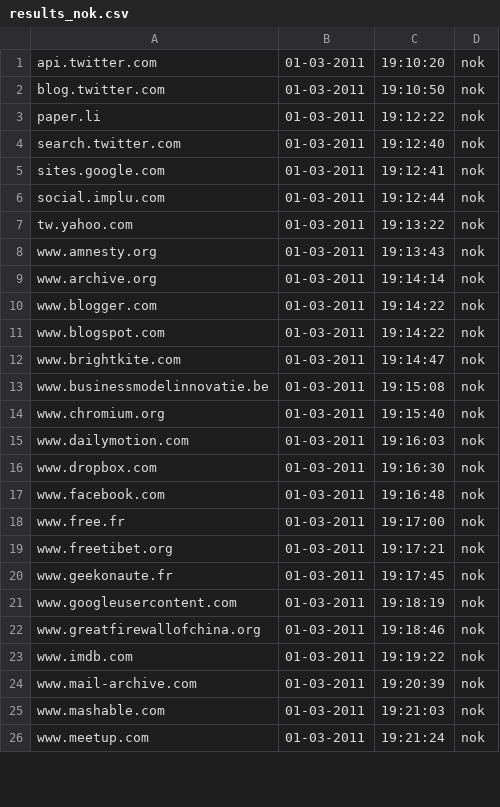
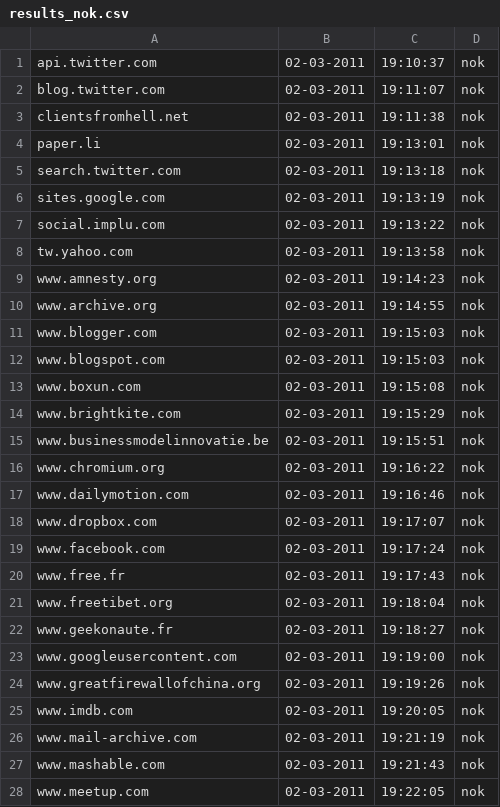
Before and after one commit to Tuinslak/GFW-URL-checker, a CSV file: testResults/cn/results_nok.csv, drawn as a sheet; only a part is shown; the diff covers the shown part only.

```diff
--- a/testResults/cn/results_nok.csv
+++ b/testResults/cn/results_nok.csv
@@ -1,26 +1,28 @@
-api.twitter.com,01-03-2011,19:10:20,nok
-blog.twitter.com,01-03-2011,19:10:50,nok
-paper.li,01-03-2011,19:12:22,nok
-search.twitter.com,01-03-2011,19:12:40,nok
-sites.google.com,01-03-2011,19:12:41,nok
-social.implu.com,01-03-2011,19:12:44,nok
-tw.yahoo.com,01-03-2011,19:13:22,nok
-www.amnesty.org,01-03-2011,19:13:43,nok
-www.archive.org,01-03-2011,19:14:14,nok
-www.blogger.com,01-03-2011,19:14:22,nok
-www.blogspot.com,01-03-2011,19:14:22,nok
-www.brightkite.com,01-03-2011,19:14:47,nok
-www.businessmodelinnovatie.be,01-03-2011,19:15:08,nok
-www.chromium.org,01-03-2011,19:15:40,nok
-www.dailymotion.com,01-03-2011,19:16:03,nok
-www.dropbox.com,01-03-2011,19:16:30,nok
-www.facebook.com,01-03-2011,19:16:48,nok
-www.free.fr,01-03-2011,19:17:00,nok
-www.freetibet.org,01-03-2011,19:17:21,nok
-www.geekonaute.fr,01-03-2011,19:17:45,nok
-www.googleusercontent.com,01-03-2011,19:18:19,nok
-www.greatfirewallofchina.org,01-03-2011,19:18:46,nok
-www.imdb.com,01-03-2011,19:19:22,nok
-www.mail-archive.com,01-03-2011,19:20:39,nok
-www.mashable.com,01-03-2011,19:21:03,nok
-www.meetup.com,01-03-2011,19:21:24,nok
+api.twitter.com,02-03-2011,19:10:37,nok
+blog.twitter.com,02-03-2011,19:11:07,nok
+clientsfromhell.net,02-03-2011,19:11:38,nok
+paper.li,02-03-2011,19:13:01,nok
+search.twitter.com,02-03-2011,19:13:18,nok
+sites.google.com,02-03-2011,19:13:19,nok
+social.implu.com,02-03-2011,19:13:22,nok
+tw.yahoo.com,02-03-2011,19:13:58,nok
+www.amnesty.org,02-03-2011,19:14:23,nok
+www.archive.org,02-03-2011,19:14:55,nok
+www.blogger.com,02-03-2011,19:15:03,nok
+www.blogspot.com,02-03-2011,19:15:03,nok
+www.boxun.com,02-03-2011,19:15:08,nok
+www.brightkite.com,02-03-2011,19:15:29,nok
+www.businessmodelinnovatie.be,02-03-2011,19:15:51,nok
+www.chromium.org,02-03-2011,19:16:22,nok
+www.dailymotion.com,02-03-2011,19:16:46,nok
+www.dropbox.com,02-03-2011,19:17:07,nok
+www.facebook.com,02-03-2011,19:17:24,nok
+www.free.fr,02-03-2011,19:17:43,nok
+www.freetibet.org,02-03-2011,19:18:04,nok
+www.geekonaute.fr,02-03-2011,19:18:27,nok
+www.googleusercontent.com,02-03-2011,19:19:00,nok
+www.greatfirewallofchina.org,02-03-2011,19:19:26,nok
+www.imdb.com,02-03-2011,19:20:05,nok
+www.mail-archive.com,02-03-2011,19:21:19,nok
+www.mashable.com,02-03-2011,19:21:43,nok
+www.meetup.com,02-03-2011,19:22:05,nok
```
Also changed, not shown: 1 removed row and 34 edited cells elsewhere in this file, testResults/cn/results.csv, testResults/cn/results_ok.csv.
